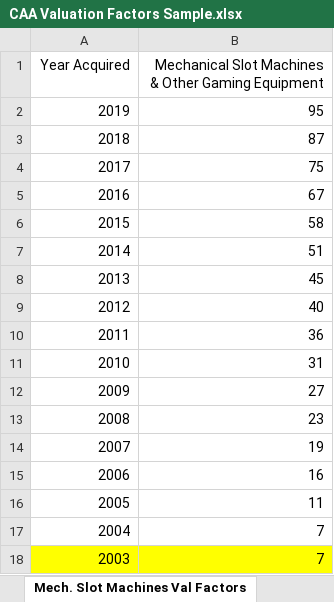
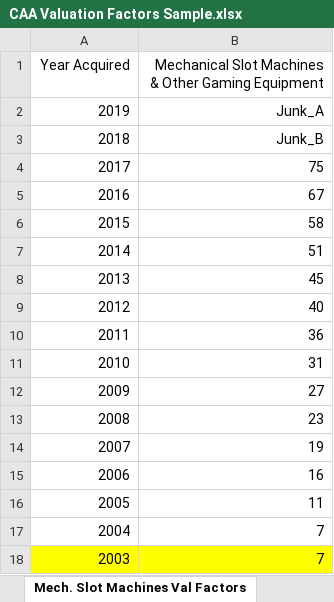
Before and after one commit to Adityaaakum/SM-APAS, an Excel workbook: data/BppTrend/CAA Valuation Factors Sample.xlsx, sheet Mech. Slot Machines Val Factors, drawn as a sheet; values as stored, in another font and other column widths than the file's, no borders; the diff names each change by its address in the sheet, - before the commit and + after, or states it on an @@ line.

```diff
--- a/data/BppTrend/CAA Valuation Factors Sample.xlsx (sheet Mech. Slot Machines Val Factors)
+++ b/data/BppTrend/CAA Valuation Factors Sample.xlsx (sheet Mech. Slot Machines Val Factors)
-B2: 95
+B2: Junk_A
-B3: 87
+B3: Junk_B
```
Also changed, not shown: sheet Elec. Slot Machines Val Factors, sheet Set-Top Box Val Factors, data/BppTrend/2020_Trend_Factors_Calculator.xlsx, 34 other files.
